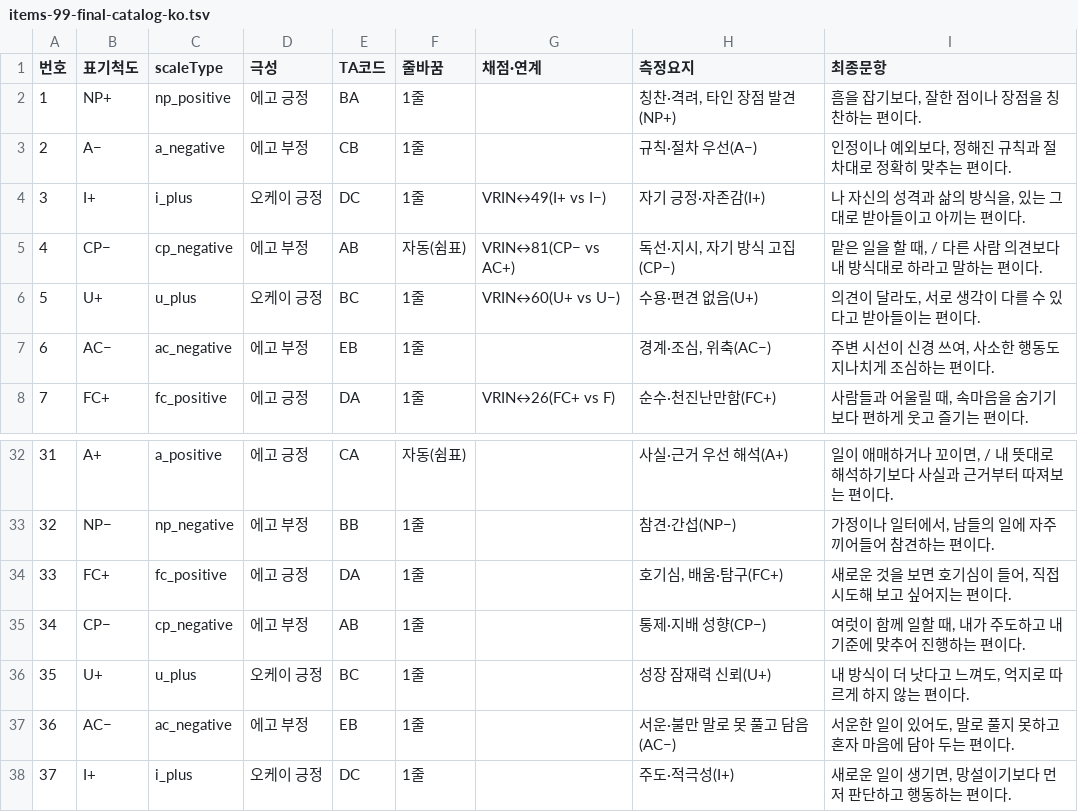
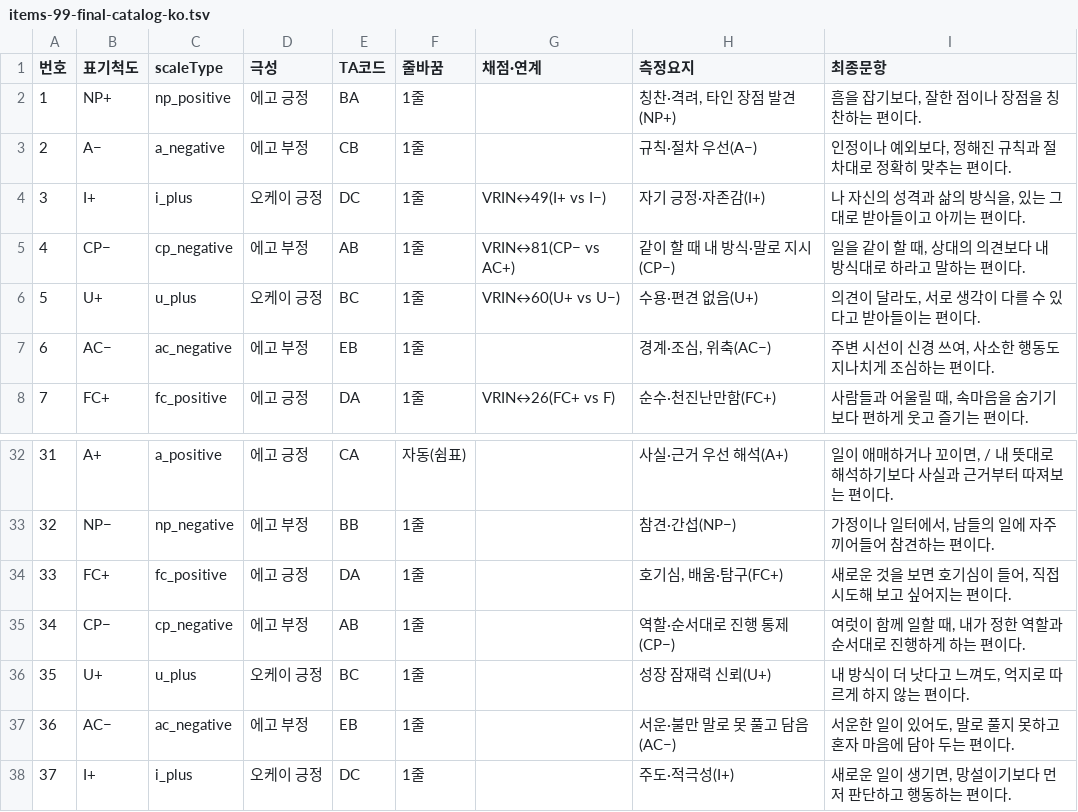
Before and after one commit to jomigata/wiz-coco, a TSV file: docs/internal-materials/ego-ok/items-99-final-catalog-ko.tsv, drawn as a sheet; only a part is shown, gaps mark what is left out.

```diff
--- a/docs/internal-materials/ego-ok/items-99-final-catalog-ko.tsv
+++ b/docs/internal-materials/ego-ok/items-99-final-catalog-ko.tsv
@@ -4,3 +4,3 @@
 3	I+	i_plus	오케이 긍정	DC	1줄	VRIN↔49(I+ vs I−)	자기 긍정·자존감(I+)	나 자신의 성격과 삶의 방식을, 있는 그대로 받아들이고 아끼는 편이다.
-4	CP−	cp_negative	에고 부정	AB	자동(쉼표)	VRIN↔81(CP− vs AC+)	독선·지시, 자기 방식 고집(CP−)	맡은 일을 할 때, / 다른 사람 의견보다 내 방식대로 하라고 말하는 편이다.
+4	CP−	cp_negative	에고 부정	AB	1줄	VRIN↔81(CP− vs AC+)	같이 할 때 내 방식·말로 지시(CP−)	일을 같이 할 때, 상대의 의견보다 내 방식대로 하라고 말하는 편이다.
 5	U+	u_plus	오케이 긍정	BC	1줄	VRIN↔60(U+ vs U−)	수용·편견 없음(U+)	의견이 달라도, 서로 생각이 다를 수 있다고 받아들이는 편이다.
@@ -34,3 +34,3 @@
 33	FC+	fc_positive	에고 긍정	DA	1줄		호기심, 배움·탐구(FC+)	새로운 것을 보면 호기심이 들어, 직접 시도해 보고 싶어지는 편이다.
-34	CP−	cp_negative	에고 부정	AB	1줄		통제·지배 성향(CP−)	여럿이 함께 일할 때, 내가 주도하고 내 기준에 맞추어 진행하는 편이다.
+34	CP−	cp_negative	에고 부정	AB	1줄		역할·순서대로 진행 통제(CP−)	여럿이 함께 일할 때, 내가 정한 역할과 순서대로 진행하게 하는 편이다.
 35	U+	u_plus	오케이 긍정	BC	1줄		성장 잠재력 신뢰(U+)	내 방식이 더 낫다고 느껴도, 억지로 따르게 하지 않는 편이다.
```
Also changed, not shown: docs/internal-materials/ego-ok/items-99-source.tsv, 3 other files.
